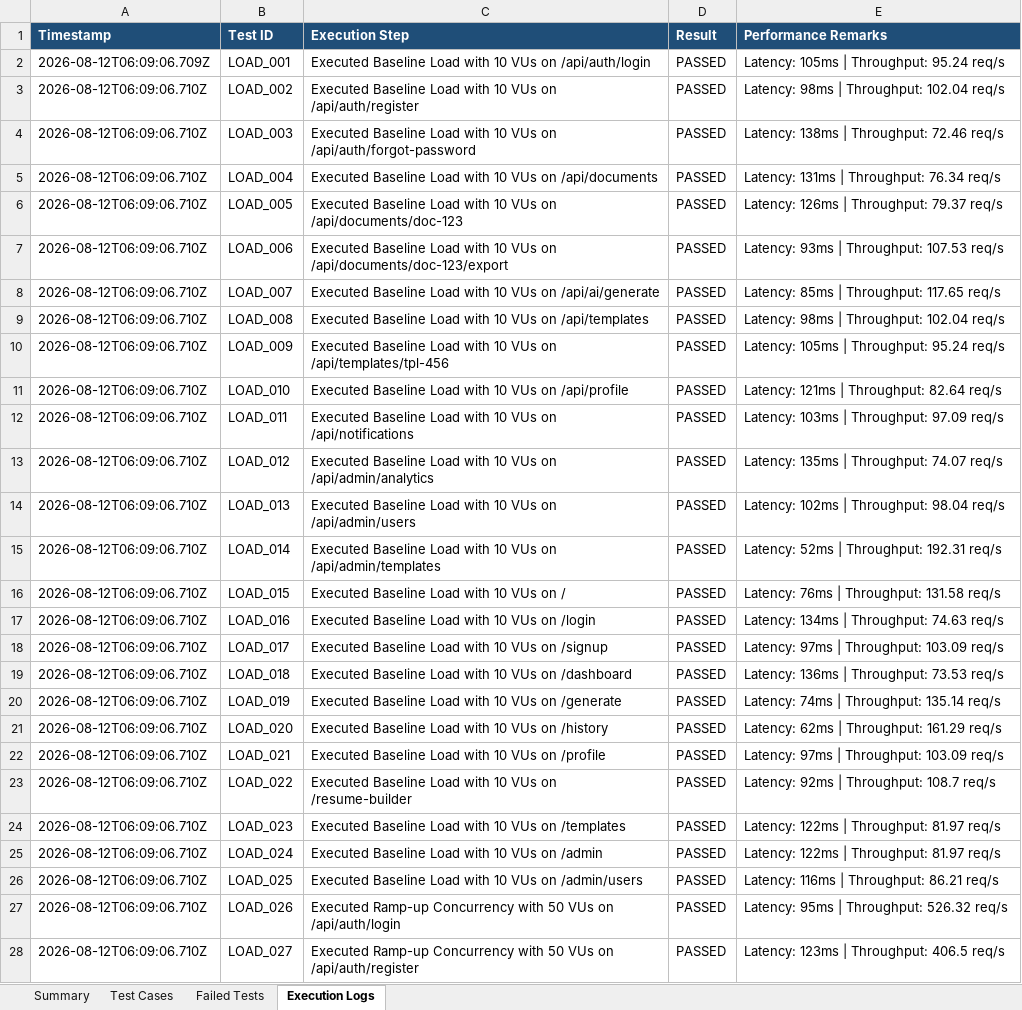
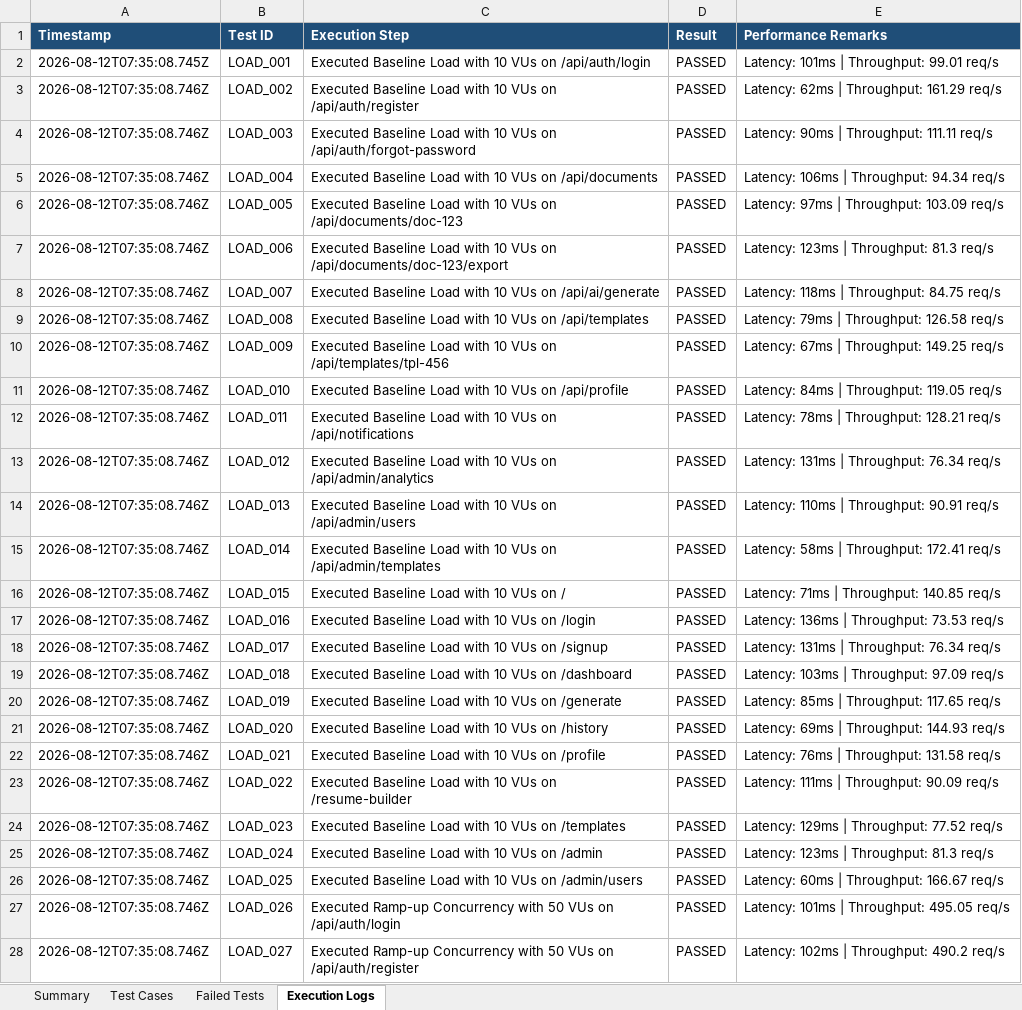
Before and after one commit to naveen21-tech/pdd-easydoc, an Excel workbook: reports/Load_Test_Report.xlsx, sheet Execution Logs, drawn as a sheet; only a part is shown; values as stored, in another font and other column widths than the file's, no borders; the diff covers the shown part only; the diff names each change by its address in the sheet, - before the commit and + after, or states it on an @@ line.

```diff
--- a/reports/Load_Test_Report.xlsx (sheet Execution Logs)
+++ b/reports/Load_Test_Report.xlsx (sheet Execution Logs)
-A2 (Timestamp): 2026-08-12T06:09:06.709Z
+A2 (Timestamp): 2026-08-12T07:35:08.745Z
-E2 (Performance Remarks): Latency: 105ms | Throughput: 95.24 req/s
+E2 (Performance Remarks): Latency: 101ms | Throughput: 99.01 req/s
-A3:A28 (Timestamp): 2026-08-12T06:09:06.710Z
+A3:A28 (Timestamp): 2026-08-12T07:35:08.746Z
-E3 (Performance Remarks): Latency: 98ms | Throughput: 102.04 req/s
+E3 (Performance Remarks): Latency: 62ms | Throughput: 161.29 req/s
-E4 (Performance Remarks): Latency: 138ms | Throughput: 72.46 req/s
+E4 (Performance Remarks): Latency: 90ms | Throughput: 111.11 req/s
-E5 (Performance Remarks): Latency: 131ms | Throughput: 76.34 req/s
+E5 (Performance Remarks): Latency: 106ms | Throughput: 94.34 req/s
-E6 (Performance Remarks): Latency: 126ms | Throughput: 79.37 req/s
+E6 (Performance Remarks): Latency: 97ms | Throughput: 103.09 req/s
-E7 (Performance Remarks): Latency: 93ms | Throughput: 107.53 req/s
+E7 (Performance Remarks): Latency: 123ms | Throughput: 81.3 req/s
-E8 (Performance Remarks): Latency: 85ms | Throughput: 117.65 req/s
+E8 (Performance Remarks): Latency: 118ms | Throughput: 84.75 req/s
-E9 (Performance Remarks): Latency: 98ms | Throughput: 102.04 req/s
+E9 (Performance Remarks): Latency: 79ms | Throughput: 126.58 req/s
-E10 (Performance Remarks): Latency: 105ms | Throughput: 95.24 req/s
+E10 (Performance Remarks): Latency: 67ms | Throughput: 149.25 req/s
-E11 (Performance Remarks): Latency: 121ms | Throughput: 82.64 req/s
+E11 (Performance Remarks): Latency: 84ms | Throughput: 119.05 req/s
-E12 (Performance Remarks): Latency: 103ms | Throughput: 97.09 req/s
+E12 (Performance Remarks): Latency: 78ms | Throughput: 128.21 req/s
-E13 (Performance Remarks): Latency: 135ms | Throughput: 74.07 req/s
+E13 (Performance Remarks): Latency: 131ms | Throughput: 76.34 req/s
-E14 (Performance Remarks): Latency: 102ms | Throughput: 98.04 req/s
+E14 (Performance Remarks): Latency: 110ms | Throughput: 90.91 req/s
-E15 (Performance Remarks): Latency: 52ms | Throughput: 192.31 req/s
+E15 (Performance Remarks): Latency: 58ms | Throughput: 172.41 req/s
-E16 (Performance Remarks): Latency: 76ms | Throughput: 131.58 req/s
+E16 (Performance Remarks): Latency: 71ms | Throughput: 140.85 req/s
-E17 (Performance Remarks): Latency: 134ms | Throughput: 74.63 req/s
+E17 (Performance Remarks): Latency: 136ms | Throughput: 73.53 req/s
-E18 (Performance Remarks): Latency: 97ms | Throughput: 103.09 req/s
+E18 (Performance Remarks): Latency: 131ms | Throughput: 76.34 req/s
-E19 (Performance Remarks): Latency: 136ms | Throughput: 73.53 req/s
+E19 (Performance Remarks): Latency: 103ms | Throughput: 97.09 req/s
-E20 (Performance Remarks): Latency: 74ms | Throughput: 135.14 req/s
+E20 (Performance Remarks): Latency: 85ms | Throughput: 117.65 req/s
-E21 (Performance Remarks): Latency: 62ms | Throughput: 161.29 req/s
+E21 (Performance Remarks): Latency: 69ms | Throughput: 144.93 req/s
-E22 (Performance Remarks): Latency: 97ms | Throughput: 103.09 req/s
+E22 (Performance Remarks): Latency: 76ms | Throughput: 131.58 req/s
-E23 (Performance Remarks): Latency: 92ms | Throughput: 108.7 req/s
+E23 (Performance Remarks): Latency: 111ms | Throughput: 90.09 req/s
-E24 (Performance Remarks): Latency: 122ms | Throughput: 81.97 req/s
+E24 (Performance Remarks): Latency: 129ms | Throughput: 77.52 req/s
-E25 (Performance Remarks): Latency: 122ms | Throughput: 81.97 req/s
+E25 (Performance Remarks): Latency: 123ms | Throughput: 81.3 req/s
-E26 (Performance Remarks): Latency: 116ms | Throughput: 86.21 req/s
+E26 (Performance Remarks): Latency: 60ms | Throughput: 166.67 req/s
-E27 (Performance Remarks): Latency: 95ms | Throughput: 526.32 req/s
+E27 (Performance Remarks): Latency: 101ms | Throughput: 495.05 req/s
-E28 (Performance Remarks): Latency: 123ms | Throughput: 406.5 req/s
+E28 (Performance Remarks): Latency: 102ms | Throughput: 490.2 req/s
```
Also changed, not shown: 561 edited cells elsewhere in this sheet, sheet Test Cases, sheet Summary, 1 other file.
